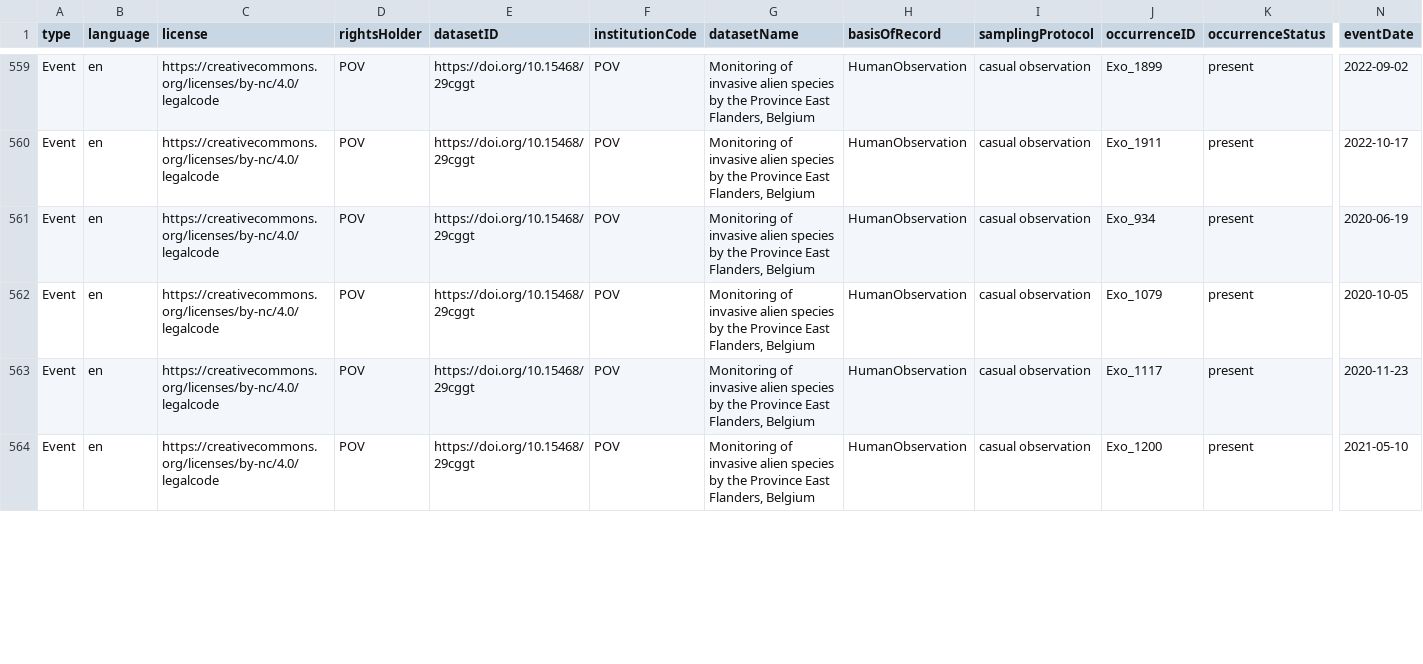
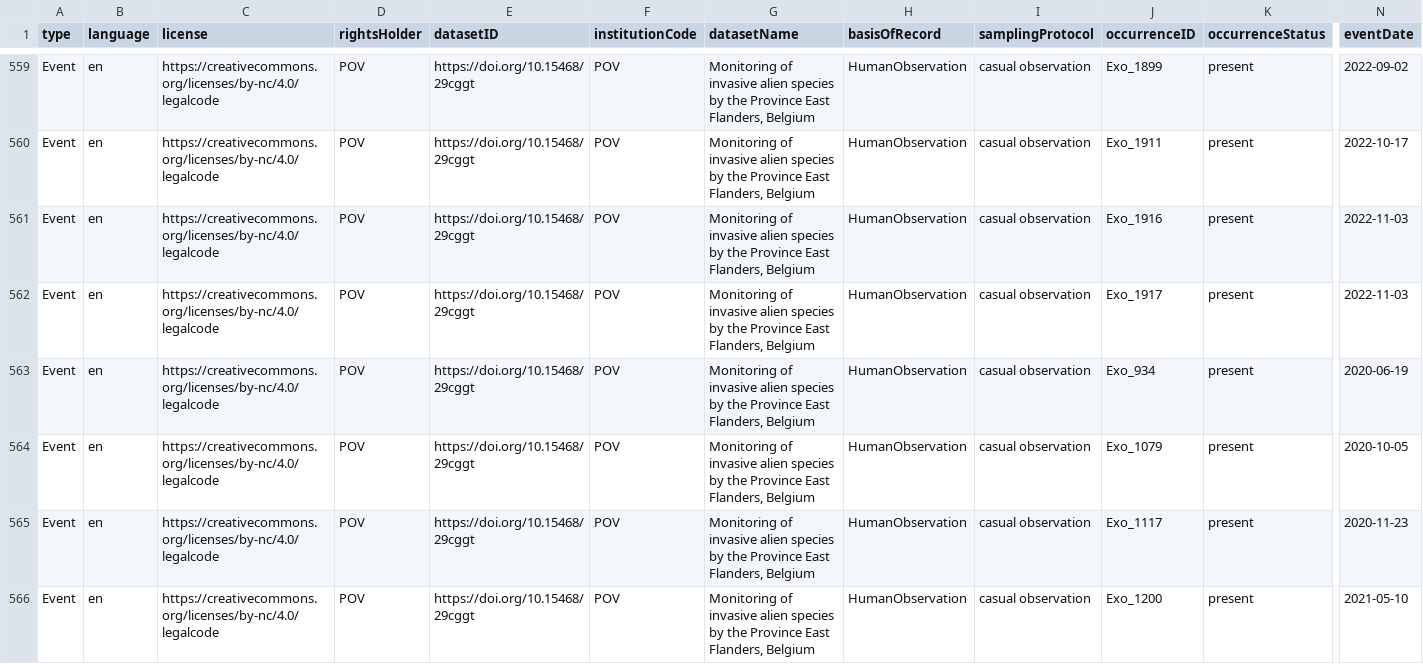
Before and after one commit to riparias/pcm-ias-plants-occurrences, a CSV file: data/processed/occurrence.csv, drawn as a sheet; only a part is shown, gaps mark what is left out; rows hold the shown columns only; the diff covers the shown part only; the diff names each change by its address in the sheet, - before the commit and + after, or states it on an @@ line.

Commit message:
[AUTO]Mapping
Files changed:\nM	data/processed/occurrence.csv

```diff
--- a/data/processed/occurrence.csv
+++ b/data/processed/occurrence.csv
+row 561: Event | en | https://creativecommons.org/licenses/by-nc/4.0/legalcode | POV | https://doi.org/10.15468/29cggt | POV | Monitoring of invasive alien species by the Province East Flanders, Belgium | HumanObservation | casual observation | Exo_1916 | present | 2022-11-03
+row 562: Event | en | https://creativecommons.org/licenses/by-nc/4.0/legalcode | POV | https://doi.org/10.15468/29cggt | POV | Monitoring of invasive alien species by the Province East Flanders, Belgium | HumanObservation | casual observation | Exo_1917 | present | 2022-11-03
```
Also changed, not shown: 91 edited cells elsewhere in this file.
